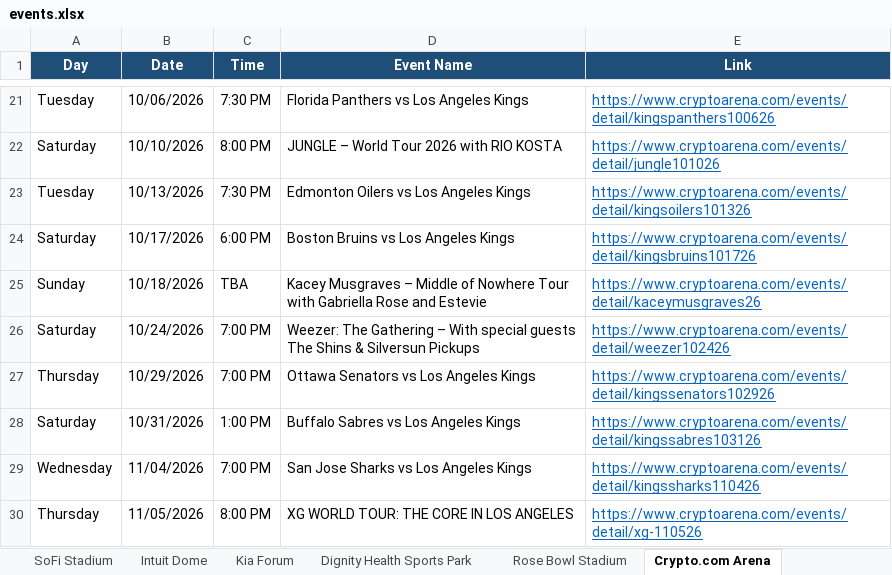
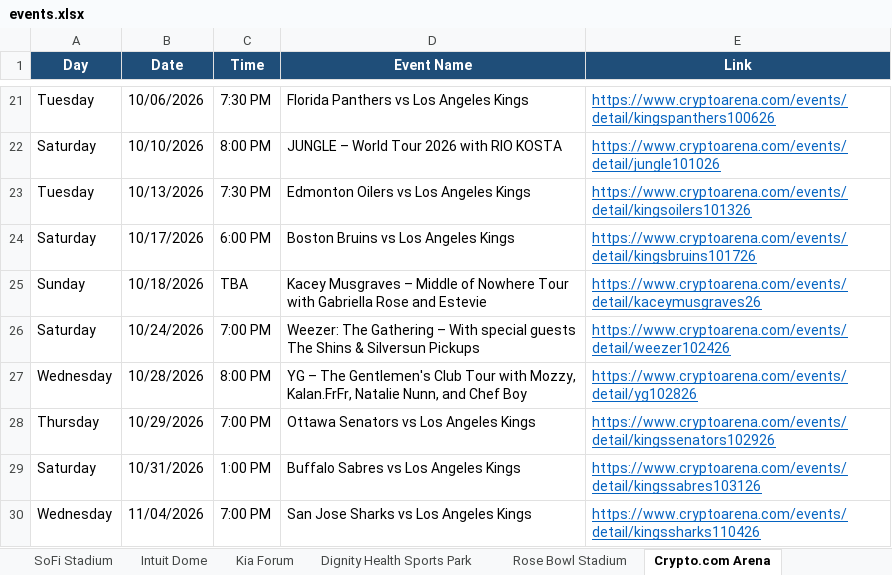
Before and after one commit to hannahlee-vzw/southern_california_events, an Excel workbook: docs/events.xlsx, sheet Crypto.com Arena, drawn as a sheet; only a part is shown, gaps mark what is left out; the shorter side is filled out with more unchanged rows; values as stored, in another font and other column widths than the file's, no borders; the diff names each change by its address in the sheet, - before the commit and + after, or states it on an @@ line.

```diff
--- a/docs/events.xlsx (sheet Crypto.com Arena)
+++ b/docs/events.xlsx (sheet Crypto.com Arena)
+row 27: Wednesday | 10/28/2026 | 8:00 PM | YG – The Gentlemen's Club Tour with Mozzy, Kalan.FrFr, Natalie Nunn, and Chef Boy | https://www.cryptoarena.com/events/detail/yg102826
```
Also changed, not shown: sheet Past Events, sheet LA Convention Center, 3 other files.
